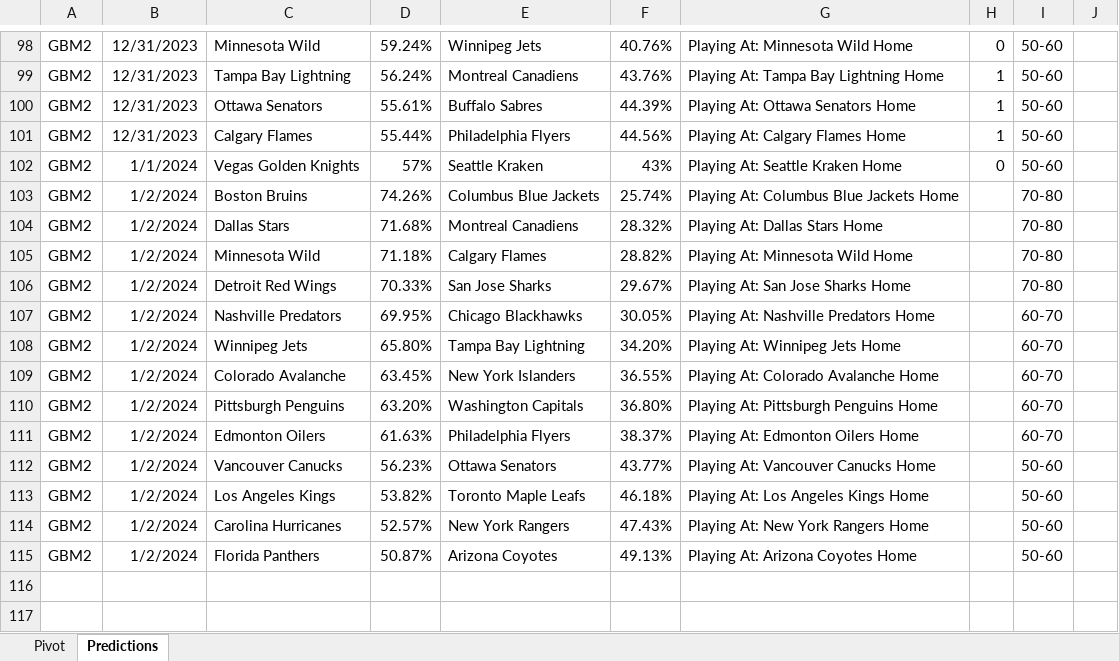
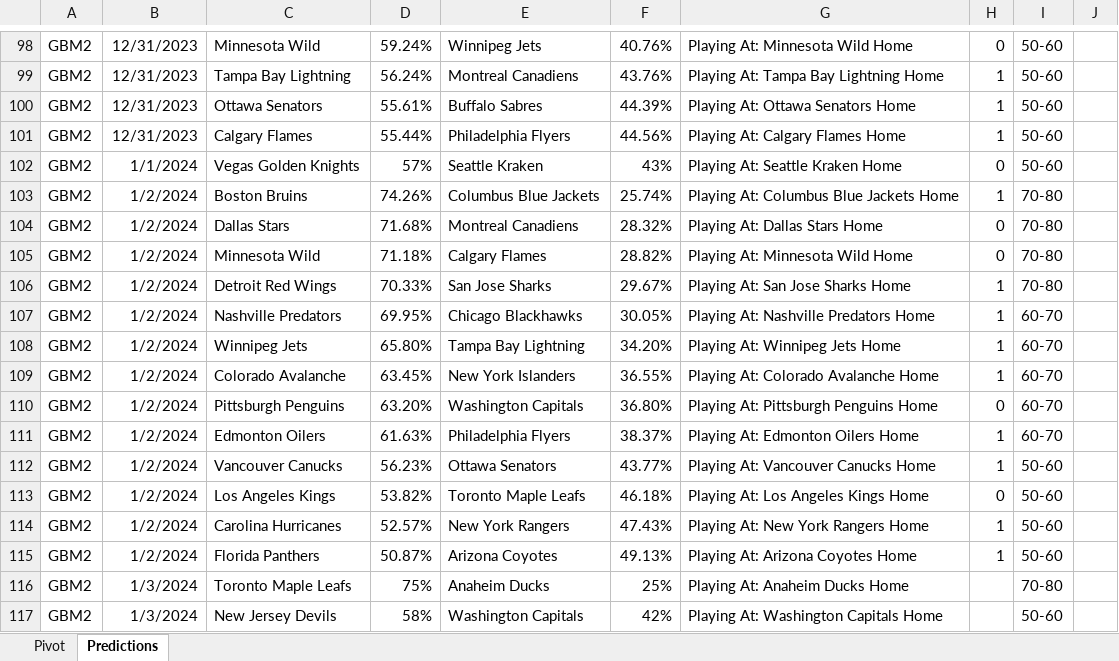
Before and after one commit to thomashigginsdatascientist/Hockey_Model, an Excel workbook: GBM Lifetime Predictions.xlsx, sheet Predictions, drawn as a sheet; only a part is shown, gaps mark what is left out; values as stored, in another font and other column widths than the file's, no borders; conditional formats not drawn; the diff names each change by its address in the sheet, - before the commit and + after, or states it on an @@ line.

Commit message:
updated predictions

```diff
--- a/GBM Lifetime Predictions.xlsx (sheet Predictions)
+++ b/GBM Lifetime Predictions.xlsx (sheet Predictions)
-H103: (empty)
+H103: 1
-H104:H105: (empty)
+H104:H105: 0
-H106:H109: (empty)
+H106:H109: 1
-H110: (empty)
+H110: 0
-H111:H112: (empty)
+H111:H112: 1
-H113: (empty)
+H113: 0
-H114:H115: (empty)
+H114:H115: 1
+row 116: GBM2 | 1/3/2024 | Toronto Maple Leafs | 75% | Anaheim Ducks | 25% | Playing At: Anaheim Ducks Home |  | 70-80
+row 117: GBM2 | 1/3/2024 | New Jersey Devils | 58% | Washington Capitals | 42% | Playing At: Washington Capitals Home |  | 50-60
```
Also changed, not shown: sheet Pivot, RF Lifetime Predictions.xlsx, 3 other files.
